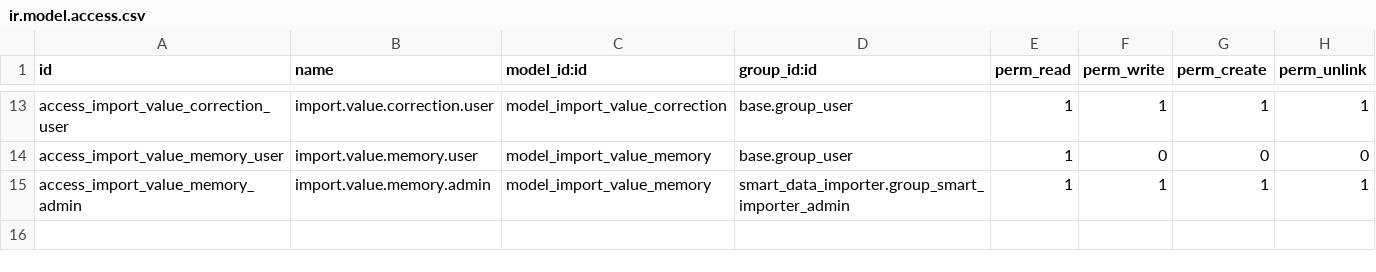
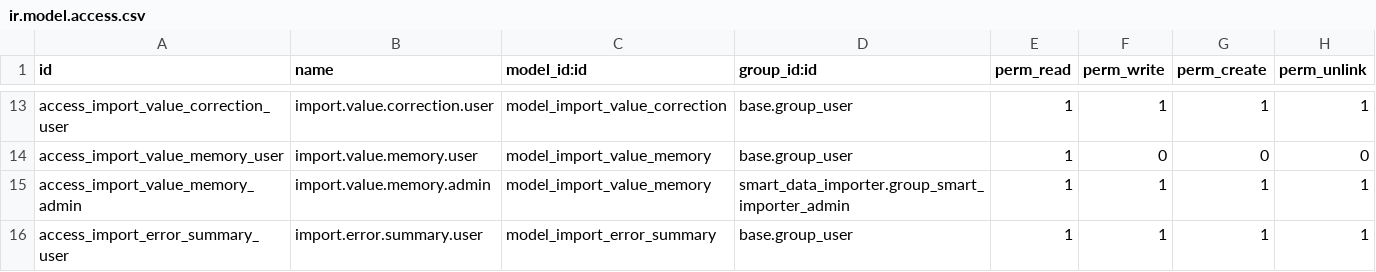
Before and after one commit to Eafit-Par-0/ODOO-PARSER-0-V3, a CSV file: smart_data_importer/security/ir.model.access.csv, drawn as a sheet; only a part is shown, gaps mark what is left out; the diff names each change by its address in the sheet, - before the commit and + after, or states it on an @@ line.

```diff
--- a/smart_data_importer/security/ir.model.access.csv
+++ b/smart_data_importer/security/ir.model.access.csv
+row 16: access_import_error_summary_user | import.error.summary.user | model_import_error_summary | base.group_user | 1 | 1 | 1 | 1
```
Also changed, not shown: 17 other files.
